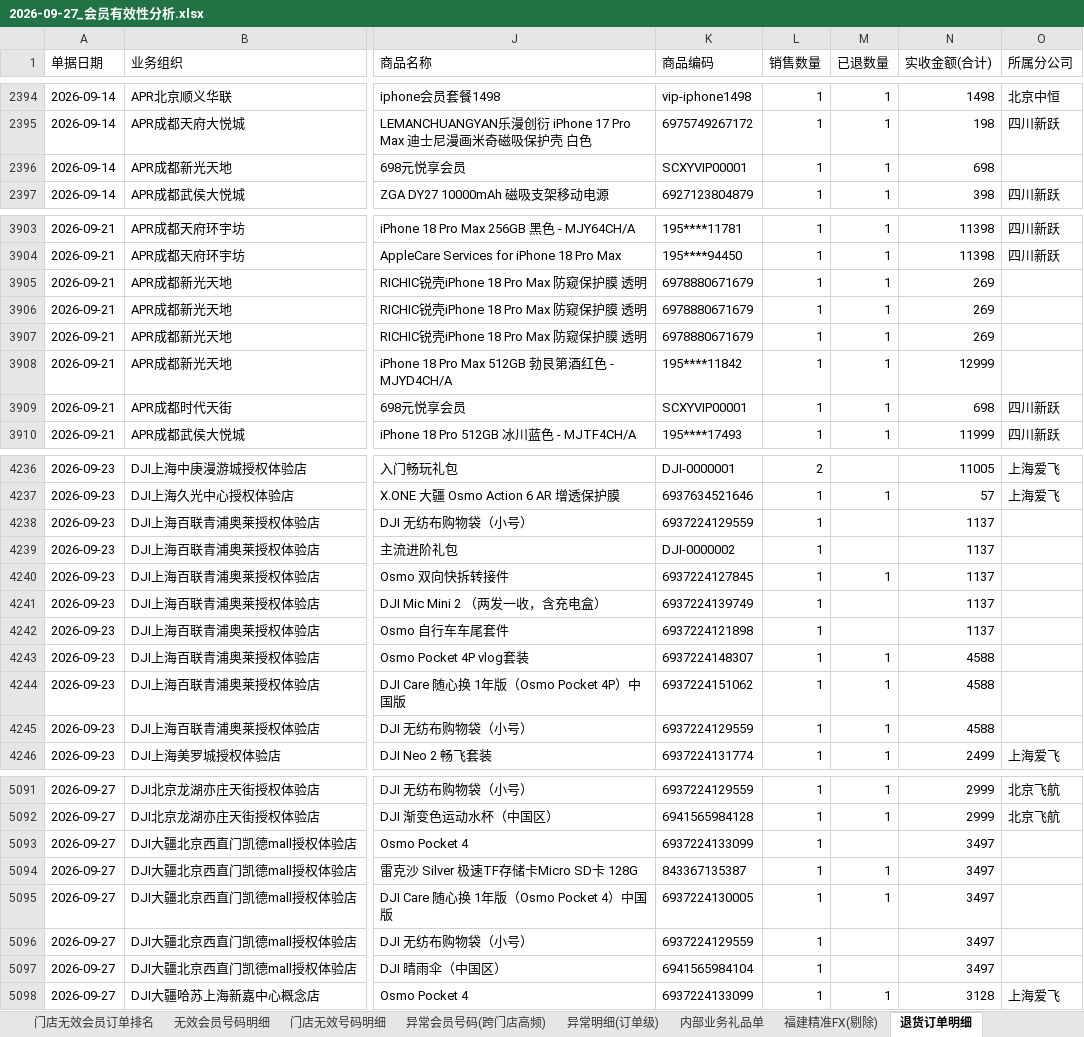
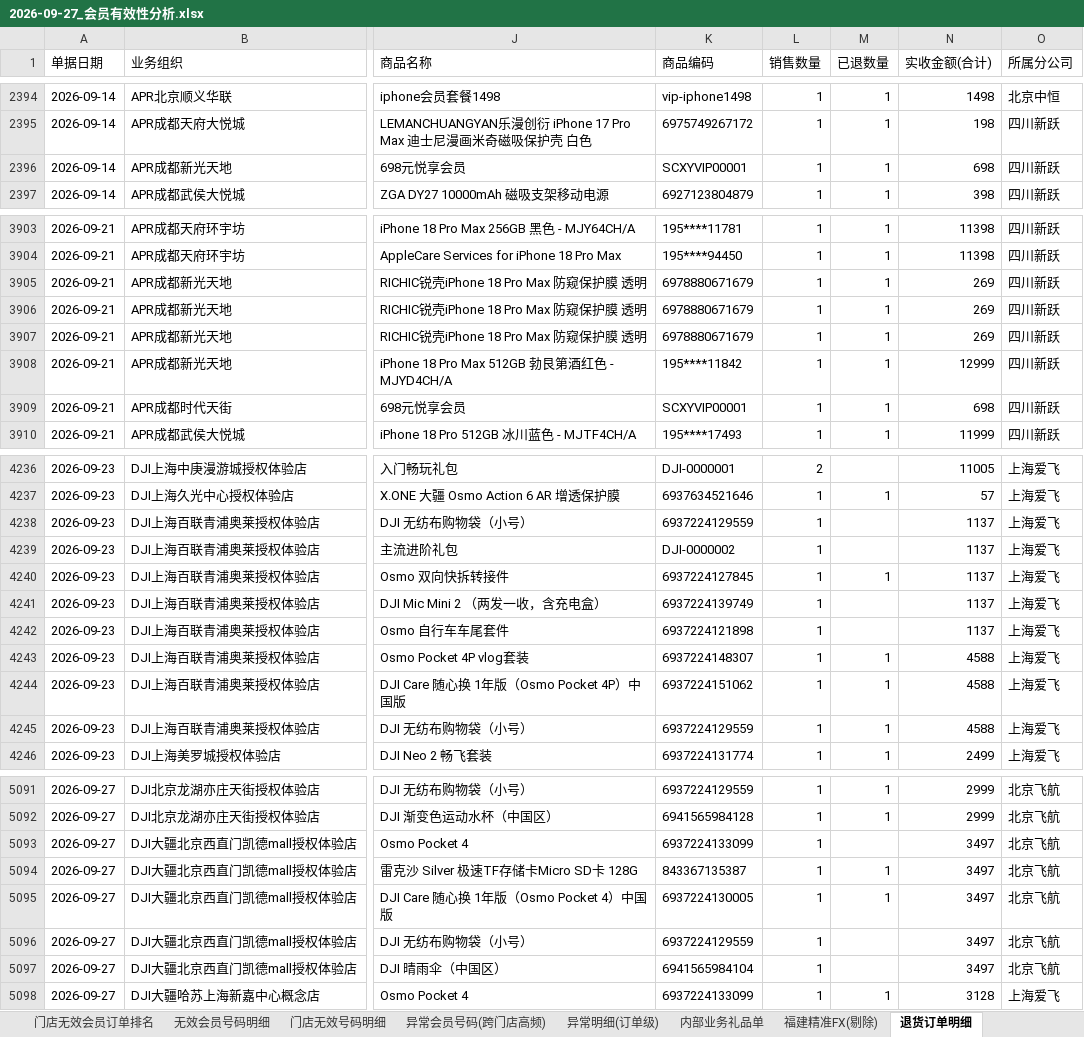
Before and after one commit to panghao007/retail-dashboard, an Excel workbook: d/2026-09-27_会员有效性分析.xlsx, sheet 退货订单明细, drawn as a sheet; only a part is shown, gaps mark what is left out; values as stored, in another font and other column widths than the file's, no borders; the diff covers the shown part only; the diff names each change by its address in the sheet, - before the commit and + after, or states it on an @@ line.

```diff
--- a/d/2026-09-27_会员有效性分析.xlsx (sheet 退货订单明细)
+++ b/d/2026-09-27_会员有效性分析.xlsx (sheet 退货订单明细)
-O2396 (所属分公司): (empty)
+O2396 (所属分公司): 四川新跃
-O3905:O3908 (所属分公司): (empty)
+O3905:O3908 (所属分公司): 四川新跃
-O4238:O4245 (所属分公司): (empty)
+O4238:O4245 (所属分公司): 上海爱飞
-O5093:O5097 (所属分公司): (empty)
+O5093:O5097 (所属分公司): 北京飞航
```
Also changed, not shown: 12 edited cells elsewhere in this sheet, sheet 无效会员号码明细, sheet 分公司订单占比, sheet 门店无效号码明细, sheet 门店无效会员订单排名, sheet 异常会员号码(跨门店高频), sheet 异常明细(订单级), 5 other files.
